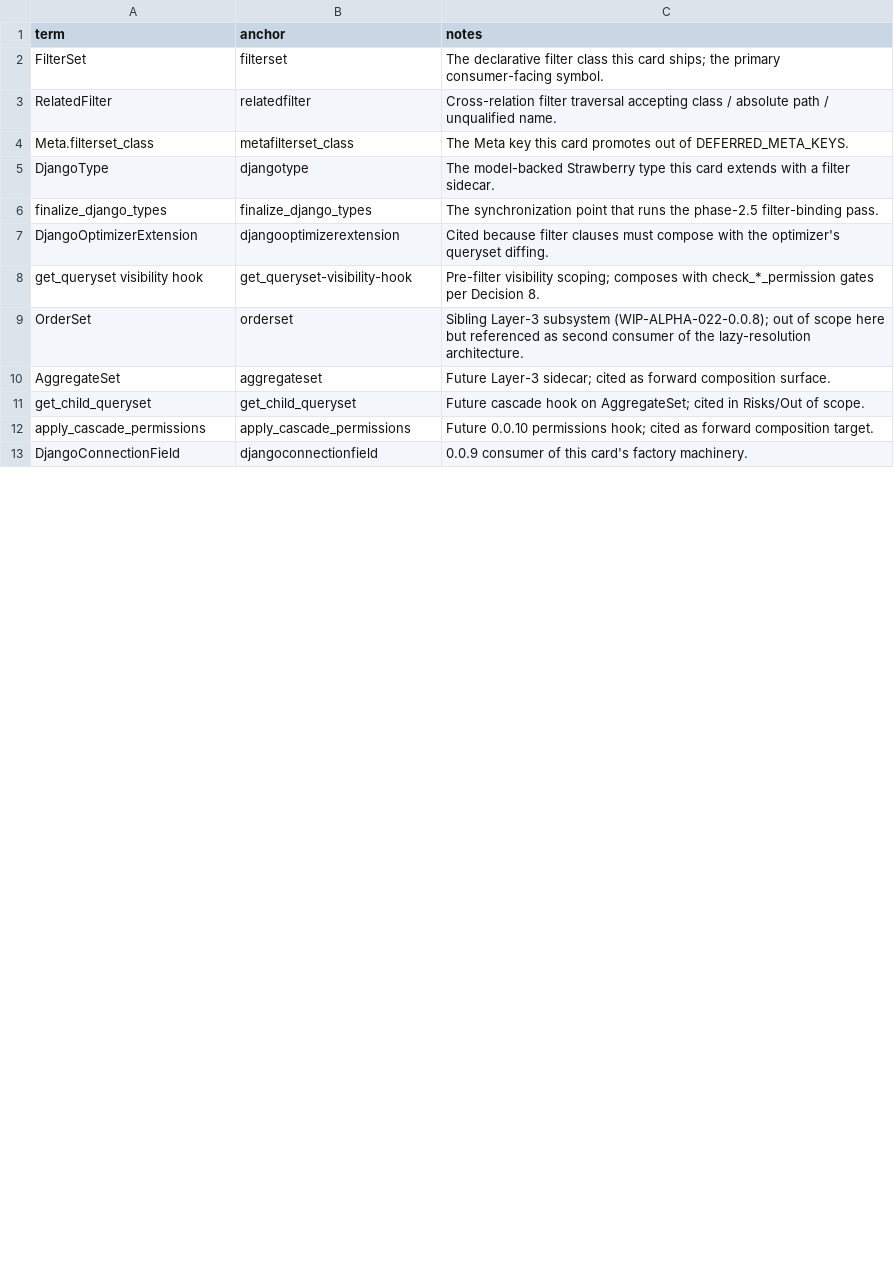
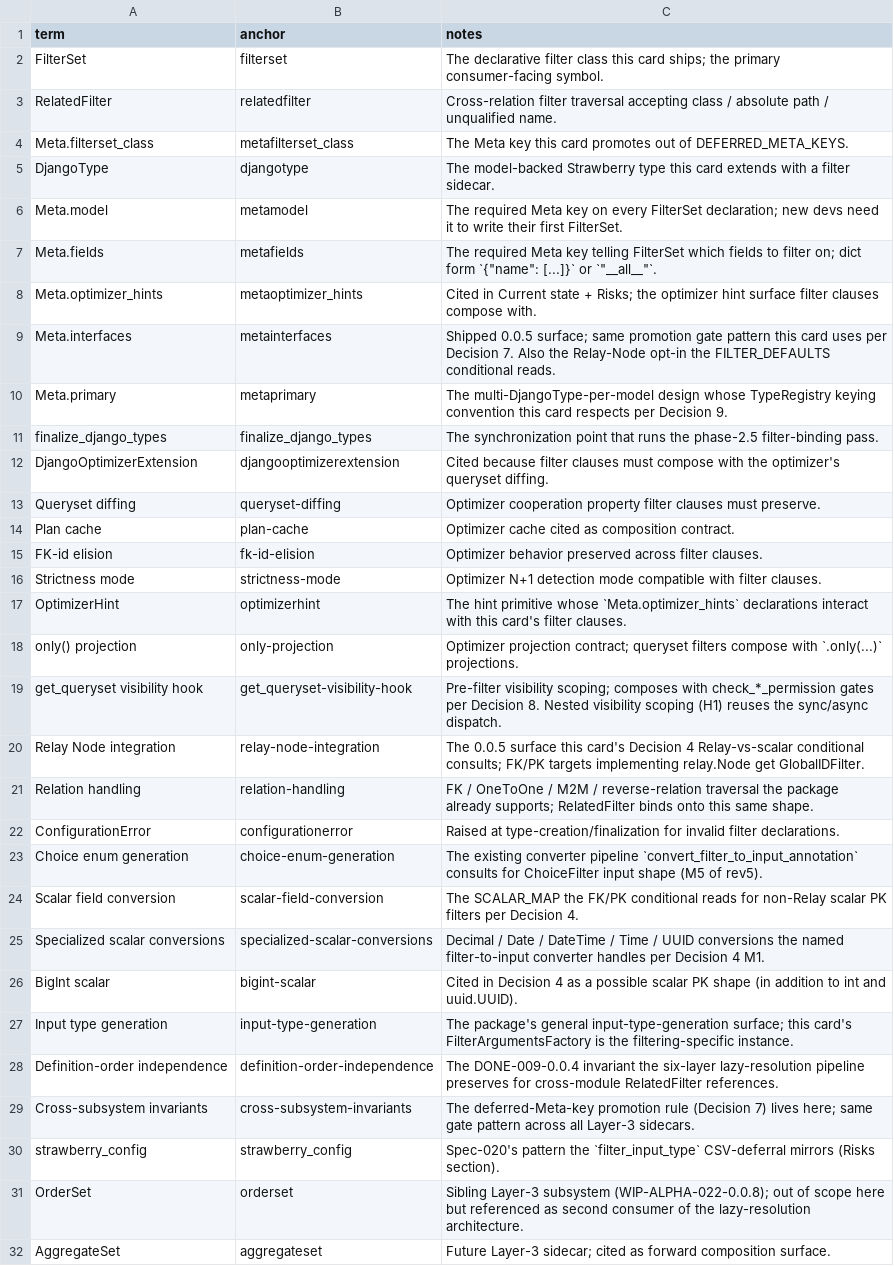
Before and after one commit to riodw/django-strawberry-framework, a CSV file: docs/spec-021-filters-0_0_8-terms.csv, drawn as a sheet; only a part is shown; the shorter side is filled out with more unchanged rows; the diff covers the shown part only.

Commit message:
Enhance filtering subsystem documentation with additional terms and clarifications for new developers

```diff
--- a/docs/spec-021-filters-0_0_8-terms.csv
+++ b/docs/spec-021-filters-0_0_8-terms.csv
@@ -5,5 +5,27 @@ Meta.filterset_class,metafilterset_class,The Meta key this card promotes out of
 DjangoType,djangotype,The model-backed Strawberry type this card extends with a filter sidecar.
+Meta.model,metamodel,The required Meta key on every FilterSet declaration; new devs need it to write their first FilterSet.
+Meta.fields,metafields,The required Meta key telling FilterSet which fields to filter on; dict form `{"name": [...]}` or `"__all__"`.
+Meta.optimizer_hints,metaoptimizer_hints,Cited in Current state + Risks; the optimizer hint surface filter clauses compose with.
+Meta.interfaces,metainterfaces,Shipped 0.0.5 surface; same promotion gate pattern this card uses per Decision 7. Also the Relay-Node opt-in the FILTER_DEFAULTS conditional reads.
+Meta.primary,metaprimary,The multi-DjangoType-per-model design whose TypeRegistry keying convention this card respects per Decision 9.
 finalize_django_types,finalize_django_types,The synchronization point that runs the phase-2.5 filter-binding pass.
 DjangoOptimizerExtension,djangooptimizerextension,Cited because filter clauses must compose with the optimizer's queryset diffing.
-get_queryset visibility hook,get_queryset-visibility-hook,Pre-filter visibility scoping; composes with check_*_permission gates per Decision 8.
+Queryset diffing,queryset-diffing,Optimizer cooperation property filter clauses must preserve.
+Plan cache,plan-cache,Optimizer cache cited as composition contract.
+FK-id elision,fk-id-elision,Optimizer behavior preserved across filter clauses.
+Strictness mode,strictness-mode,Optimizer N+1 detection mode compatible with filter clauses.
+OptimizerHint,optimizerhint,The hint primitive whose `Meta.optimizer_hints` declarations interact with this card's filter clauses.
+only() projection,only-projection,Optimizer projection contract; queryset filters compose with `.only(...)` projections.
+get_queryset visibility hook,get_queryset-visibility-hook,Pre-filter visibility scoping; composes with check_*_permission gates per Decision 8. Nested visibility scoping (H1) reuses the sync/async dispatch.
+Relay Node integration,relay-node-integration,The 0.0.5 surface this card's Decision 4 Relay-vs-scalar conditional consults; FK/PK targets implementing relay.Node get GlobalIDFilter.
+Relation handling,relation-handling,FK / OneToOne / M2M / reverse-relation traversal the package already supports; RelatedFilter binds onto this same shape.
+ConfigurationError,configurationerror,Raised at type-creation/finalization for invalid filter declarations.
+Choice enum generation,choice-enum-generation,The existing converter pipeline `convert_filter_to_input_annotation` consults for ChoiceFilter input shape (M5 of rev5).
+Scalar field conversion,scalar-field-conversion,The SCALAR_MAP the FK/PK conditional reads for non-Relay scalar PK filters per Decision 4.
+Specialized scalar conversions,specialized-scalar-conversions,Decimal / Date / DateTime / Time / UUID conversions the named filter-to-input converter handles per Decision 4 M1.
+BigInt scalar,bigint-scalar,Cited in Decision 4 as a possible scalar PK shape (in addition to int and uuid.UUID).
+Input type generation,input-type-generation,The package's general input-type-generation surface; this card's FilterArgumentsFactory is the filtering-specific instance.
+Definition-order independence,definition-order-independence,The DONE-009-0.0.4 invariant the six-layer lazy-resolution pipeline preserves for cross-module RelatedFilter references.
+Cross-subsystem invariants,cross-subsystem-invariants,The deferred-Meta-key promotion rule (Decision 7) lives here; same gate pattern across all Layer-3 sidecars.
+strawberry_config,strawberry_config,Spec-020's pattern the `filter_input_type` CSV-deferral mirrors (Risks section).
 OrderSet,orderset,Sibling Layer-3 subsystem (WIP-ALPHA-022-0.0.8); out of scope here but referenced as second consumer of the lazy-resolution architecture.
```
Also changed, not shown: 2 added rows and 1 removed row elsewhere in this file, 1 other file.
